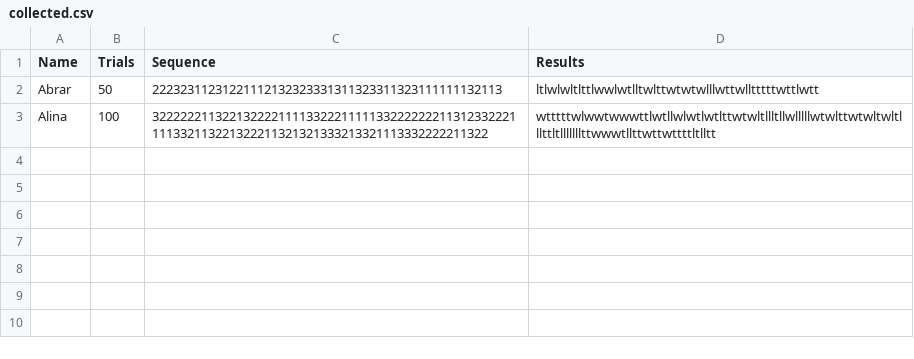
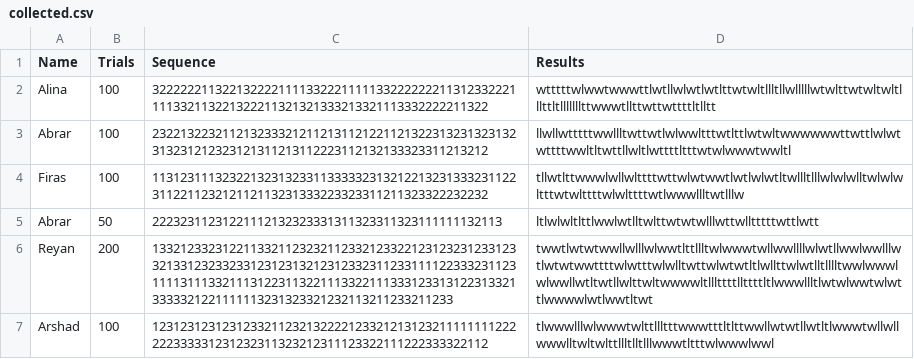
Before and after one commit to Siddhant0701/Rock-Paper-Scissors-AI-Player, a CSV file: data/collected.csv, drawn as a sheet.

Commit message:
ref: Data files moved and added

```diff
--- a/data/collected.csv
+++ b/data/collected.csv
@@ -1,3 +1,7 @@
 Name,Trials,Sequence,Results
+Alina,100,3222222113221322221111332221111133222222211312332221111332113221322211321321333213321113332222211322,wtttttwlwwtwwwttlwtllwlwtlwtlttwtwltllltllwlllllwtwlttwtwltwltlllttltlllllllttwwwtllttwttwttttltlltt
+Abrar,100,2322132232112132333212112131121221121322313231323132313231212323121311213112223112132133323311213212,llwllwtttttwwllltwttwtlwlwwltttwtlttlwtwltwwwwwwttwttlwlwtwttttwwltltwttllwltlwttttltttwtwlwwwtwwltl
+Firas,100,1131231113232213231323311333332313212213231333231122311221123212112113231333223323311211323322232232,tllwtlttwwwlwllwlttttwttwlwtwwtlwtlwlwtltwllltlllwlwlwlltwlwlwltttwtwlttttwlwlttttwtlwwwllltwtlllw
 Abrar,50,22232311231221112132323331311323311323111111132113,ltlwlwltlttlwwlwtlltwlttwtwtwlllwttwlltttttwttlwtt
-Alina,100,3222222113221322221111332221111133222222211312332221111332113221322211321321333213321113332222211322,wtttttwlwwtwwwttlwtllwlwtlwtlttwtwltllltllwlllllwtwlttwtwltwltlllttltlllllllttwwwtllttwttwttttltlltt
+Reyan,200,1332123323122113321123232112332123322123123231233123321331232332331231231321231233231123311112233323112311113111332111312231132211133221113331233131223133213333321221111113231323321232113211233211233,twwtlwtwtwwllwlllwlwwtlttllltwlwwwtwllwwllllwlwtllwwlwwlllwtlwtwtwwttttwlwtttwlwlltwttwlwtwtltlwllttwlwtlltlllltwwlwwwlwlwwllwtltwtllwlttwltwwwwltlllttttllttttltlwwwllltlwtwlwwtwlwttlwwwwlwtlwwtltwt
+Arshad,100,1231231231231233211232132222123321213123211111111222222333331231232311323212311123322111222333322112,tlwwwlllwlwwwtwlttllltttwwwtttltlttwwllwtwtllwtltlwwwtwllwllwwwlltwltwlttllltlltlllwwwtltttwlwwwlwwl
```
Also changed, not shown: 4 other files.
